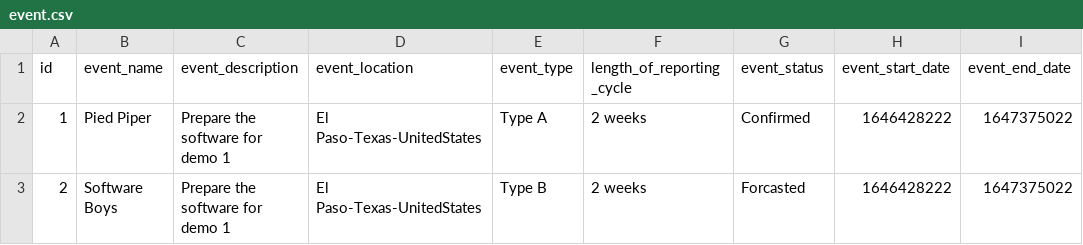
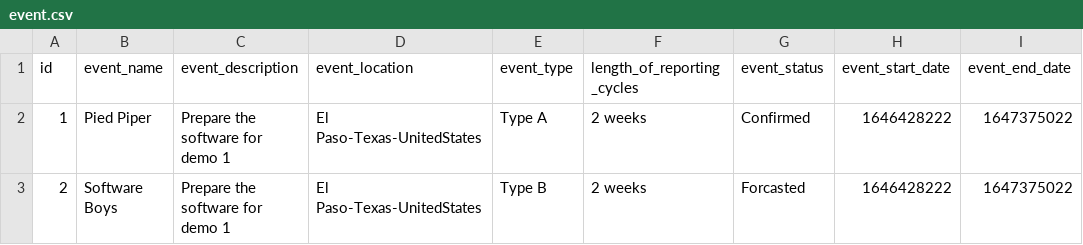
Before and after one commit to CS4311-Team-2/hard-drive-tracker-system, a CSV file: event.csv, drawn as a sheet.

Commit message:
Changed attribute lenght_of_reporting_cycle to length_of_reporting_cycles in event.csv

```diff
--- a/event.csv
+++ b/event.csv
@@ -1,2 +1,2 @@
-id,event_name,event_description,event_location,event_type,length_of_reporting_cycle,event_status,event_start_date,event_end_date
+id,event_name,event_description,event_location,event_type,length_of_reporting_cycles,event_status,event_start_date,event_end_date
 1,Pied Piper,Prepare the software for demo 1,El Paso-Texas-UnitedStates,Type A,2 weeks,Confirmed,1646428222,1647375022
```
